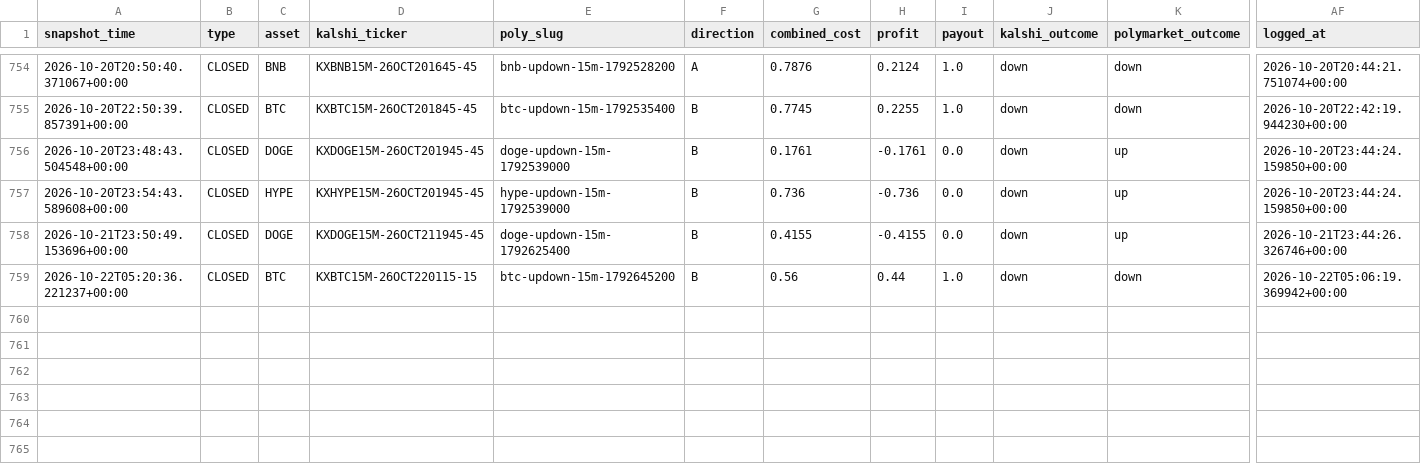
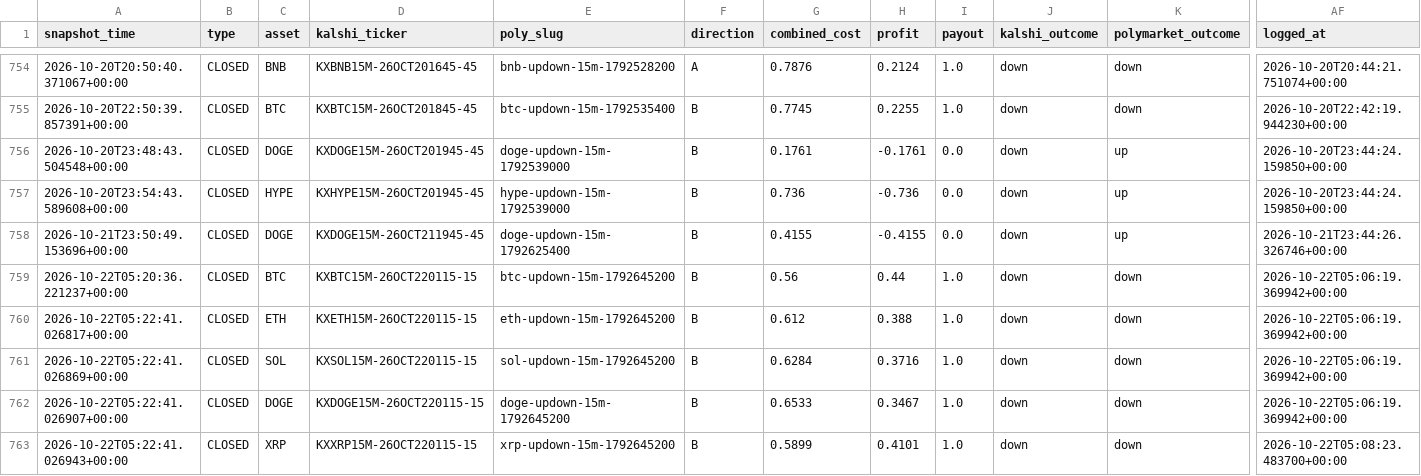
Before and after one commit to Prinxe-crypto/gap-maker-depth-monitor, a CSV file: closed_depth_snapshots.csv, drawn as a sheet; only a part is shown, gaps mark what is left out; rows hold the shown columns only; the diff names each change by its address in the sheet, - before the commit and + after, or states it on an @@ line.

```diff
--- a/closed_depth_snapshots.csv
+++ b/closed_depth_snapshots.csv
+row 760: 2026-10-22T05:22:41.026817+00:00 | CLOSED | ETH | KXETH15M-26OCT220115-15 | eth-updown-15m-1792645200 | B | 0.612 | 0.388 | 1.0 | down | down | 2026-10-22T05:06:19.369942+00:00
+row 761: 2026-10-22T05:22:41.026869+00:00 | CLOSED | SOL | KXSOL15M-26OCT220115-15 | sol-updown-15m-1792645200 | B | 0.6284 | 0.3716 | 1.0 | down | down | 2026-10-22T05:06:19.369942+00:00
+row 762: 2026-10-22T05:22:41.026907+00:00 | CLOSED | DOGE | KXDOGE15M-26OCT220115-15 | doge-updown-15m-1792645200 | B | 0.6533 | 0.3467 | 1.0 | down | down | 2026-10-22T05:06:19.369942+00:00
+row 763: 2026-10-22T05:22:41.026943+00:00 | CLOSED | XRP | KXXRP15M-26OCT220115-15 | xrp-updown-15m-1792645200 | B | 0.5899 | 0.4101 | 1.0 | down | down | 2026-10-22T05:08:23.483700+00:00
```
Also changed, not shown: 2 other files.
